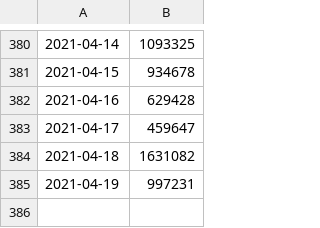
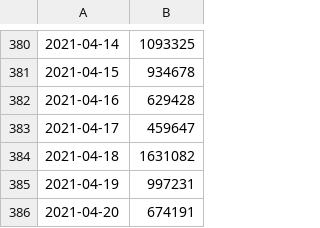
Before and after one commit to carlinmack/covid-graphs, a CSV file: data/England.testing.reported.csv, drawn as a sheet; only a part is shown, gaps mark what is left out.

```diff
--- a/data/England.testing.reported.csv
+++ b/data/England.testing.reported.csv
@@ -385 +385,2 @@
 2021-04-19,997231
+2021-04-20,674191
```
Also changed, not shown: data/Northern Ireland.testing.reported.csv, data/Scotland.testing.reported.csv, 1 other file.
